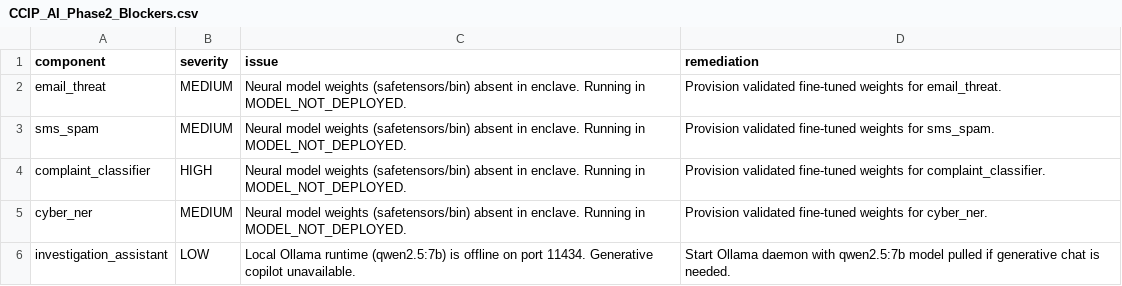
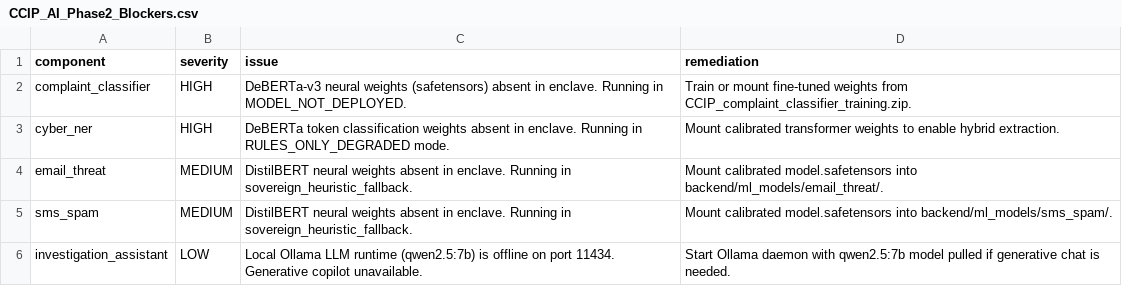
Before and after one commit to vmnaveen25-blip/CCIP, a CSV file: MODEL TESTING/CCIP_AI_Phase2_Blockers.csv, drawn as a sheet.

```diff
--- a/MODEL TESTING/CCIP_AI_Phase2_Blockers.csv
+++ b/MODEL TESTING/CCIP_AI_Phase2_Blockers.csv
@@ -1,6 +1,6 @@
 component,severity,issue,remediation
-email_threat,MEDIUM,Neural model weights (safetensors/bin) absent in enclave. Running in MODEL_NOT_DEPLOYED.,Provision validated fine-tuned weights for email_threat.
-sms_spam,MEDIUM,Neural model weights (safetensors/bin) absent in enclave. Running in MODEL_NOT_DEPLOYED.,Provision validated fine-tuned weights for sms_spam.
-complaint_classifier,HIGH,Neural model weights (safetensors/bin) absent in enclave. Running in MODEL_NOT_DEPLOYED.,Provision validated fine-tuned weights for complaint_classifier.
-cyber_ner,MEDIUM,Neural model weights (safetensors/bin) absent in enclave. Running in MODEL_NOT_DEPLOYED.,Provision validated fine-tuned weights for cyber_ner.
-investigation_assistant,LOW,Local Ollama runtime (qwen2.5:7b) is offline on port 11434. Generative copilot unavailable.,Start Ollama daemon with qwen2.5:7b model pulled if generative chat is needed.
+complaint_classifier,HIGH,DeBERTa-v3 neural weights (safetensors) absent in enclave. Running in MODEL_NOT_DEPLOYED.,Train or mount fine-tuned weights from CCIP_complaint_classifier_training.zip.
+cyber_ner,HIGH,DeBERTa token classification weights absent in enclave. Running in RULES_ONLY_DEGRADED mode.,Mount calibrated transformer weights to enable hybrid extraction.
+email_threat,MEDIUM,DistilBERT neural weights absent in enclave. Running in sovereign_heuristic_fallback.,Mount calibrated model.safetensors into backend/ml_models/email_threat/.
+sms_spam,MEDIUM,DistilBERT neural weights absent in enclave. Running in sovereign_heuristic_fallback.,Mount calibrated model.safetensors into backend/ml_models/sms_spam/.
+investigation_assistant,LOW,Local Ollama LLM runtime (qwen2.5:7b) is offline on port 11434. Generative copilot unavailable.,Start Ollama daemon with qwen2.5:7b model pulled if generative chat is needed.
```
Also changed, not shown: MODEL TESTING/CCIP_AI_Phase2_Results.csv, 10 other files.
